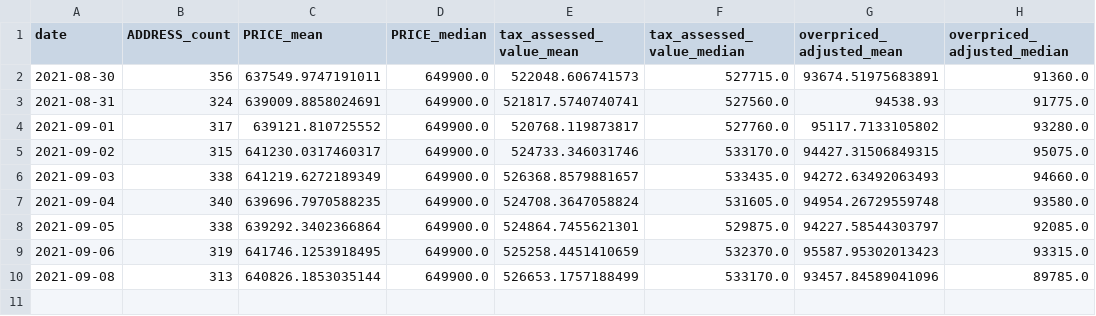
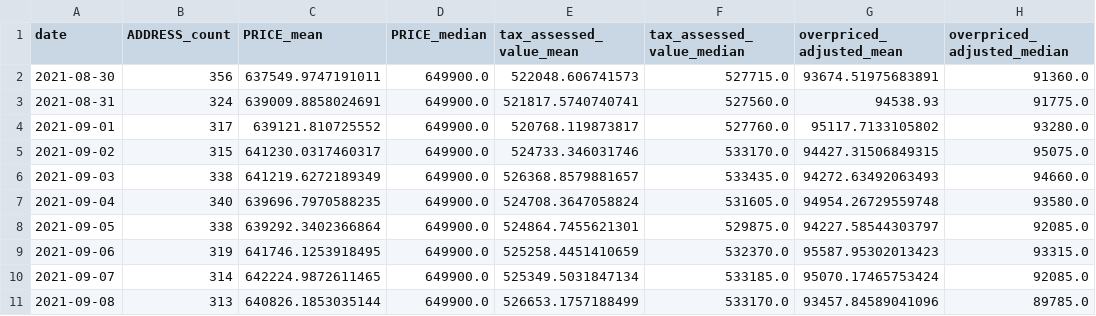
Before and after one commit to ahy3nz/yellowtail, a CSV file: output/per_day_summary.csv, drawn as a sheet.

Commit message:
Merge with older data pull

```diff
--- a/output/per_day_summary.csv
+++ b/output/per_day_summary.csv
@@ -9,2 +9,3 @@ date,ADDRESS_count,PRICE_mean,PRICE_median,tax_assessed_value_mean,tax_assessed_
 2021-09-06,319,641746.1253918495,649900.0,525258.4451410659,532370.0,95587.95302013423,93315.0
+2021-09-07,314,642224.9872611465,649900.0,525349.5031847134,533185.0,95070.17465753424,92085.0
 2021-09-08,313,640826.1853035144,649900.0,526653.1757188499,533170.0,93457.84589041096,89785.0
```
Also changed, not shown: 1 other file.
